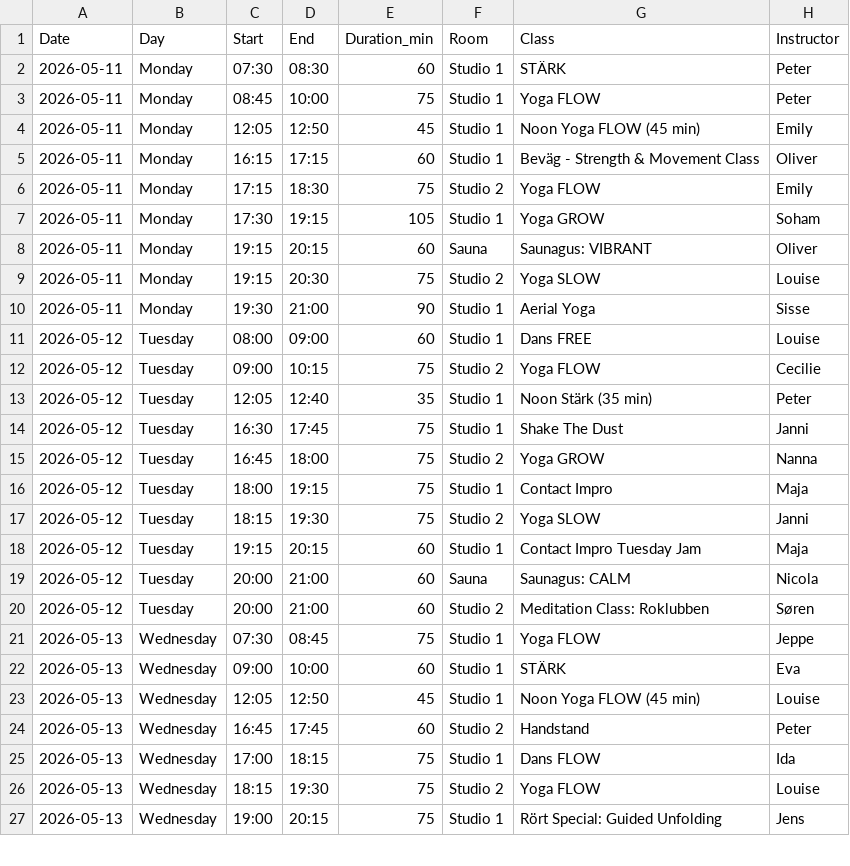
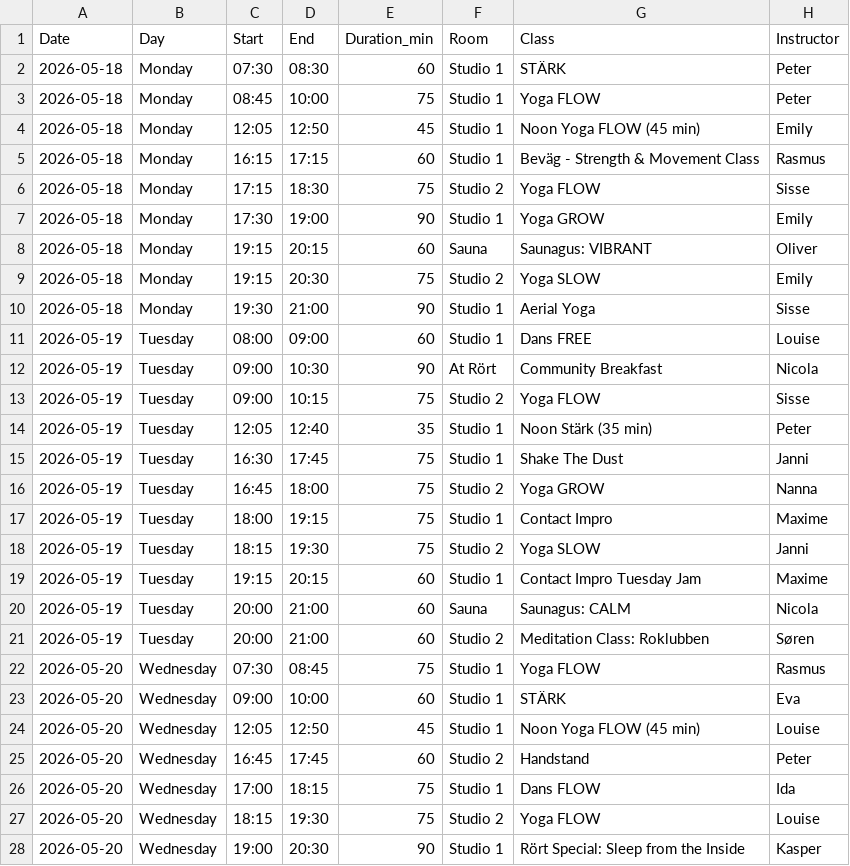
Before and after one commit to FreddyAngelo/rort-calendar, a CSV file: data/rort_schedule_week2.csv, drawn as a sheet; only a part is shown; the diff covers the shown part only.

```diff
--- a/data/rort_schedule_week2.csv
+++ b/data/rort_schedule_week2.csv
@@ -1,27 +1,28 @@
 Date,Day,Start,End,Duration_min,Room,Class,Instructor
-2026-05-11,Monday,07:30,08:30,60,Studio 1,STÄRK,Peter
-2026-05-11,Monday,08:45,10:00,75,Studio 1,Yoga FLOW,Peter
-2026-05-11,Monday,12:05,12:50,45,Studio 1,Noon Yoga FLOW (45 min),Emily
-2026-05-11,Monday,16:15,17:15,60,Studio 1,Beväg - Strength & Movement Class,Oliver
-2026-05-11,Monday,17:15,18:30,75,Studio 2,Yoga FLOW,Emily
-2026-05-11,Monday,17:30,19:15,105,Studio 1,Yoga GROW,Soham
-2026-05-11,Monday,19:15,20:15,60,Sauna,Saunagus: VIBRANT,Oliver
-2026-05-11,Monday,19:15,20:30,75,Studio 2,Yoga SLOW,Louise
-2026-05-11,Monday,19:30,21:00,90,Studio 1,Aerial Yoga,Sisse
-2026-05-12,Tuesday,08:00,09:00,60,Studio 1,Dans FREE,Louise
-2026-05-12,Tuesday,09:00,10:15,75,Studio 2,Yoga FLOW,Cecilie
-2026-05-12,Tuesday,12:05,12:40,35,Studio 1,Noon Stärk (35 min),Peter
-2026-05-12,Tuesday,16:30,17:45,75,Studio 1,Shake The Dust,Janni
-2026-05-12,Tuesday,16:45,18:00,75,Studio 2,Yoga GROW,Nanna
-2026-05-12,Tuesday,18:00,19:15,75,Studio 1,Contact Impro,Maja
-2026-05-12,Tuesday,18:15,19:30,75,Studio 2,Yoga SLOW,Janni
-2026-05-12,Tuesday,19:15,20:15,60,Studio 1,Contact Impro Tuesday Jam,Maja
-2026-05-12,Tuesday,20:00,21:00,60,Sauna,Saunagus: CALM,Nicola
-2026-05-12,Tuesday,20:00,21:00,60,Studio 2,Meditation Class: Roklubben,Søren
-2026-05-13,Wednesday,07:30,08:45,75,Studio 1,Yoga FLOW,Jeppe
-2026-05-13,Wednesday,09:00,10:00,60,Studio 1,STÄRK,Eva
-2026-05-13,Wednesday,12:05,12:50,45,Studio 1,Noon Yoga FLOW (45 min),Louise
-2026-05-13,Wednesday,16:45,17:45,60,Studio 2,Handstand,Peter
-2026-05-13,Wednesday,17:00,18:15,75,Studio 1,Dans FLOW,Ida
-2026-05-13,Wednesday,18:15,19:30,75,Studio 2,Yoga FLOW,Louise
-2026-05-13,Wednesday,19:00,20:15,75,Studio 1,Rört Special: Guided Unfolding,Jens
+2026-05-18,Monday,07:30,08:30,60,Studio 1,STÄRK,Peter
+2026-05-18,Monday,08:45,10:00,75,Studio 1,Yoga FLOW,Peter
+2026-05-18,Monday,12:05,12:50,45,Studio 1,Noon Yoga FLOW (45 min),Emily
+2026-05-18,Monday,16:15,17:15,60,Studio 1,Beväg - Strength & Movement Class,Rasmus
+2026-05-18,Monday,17:15,18:30,75,Studio 2,Yoga FLOW,Sisse
+2026-05-18,Monday,17:30,19:00,90,Studio 1,Yoga GROW,Emily
+2026-05-18,Monday,19:15,20:15,60,Sauna,Saunagus: VIBRANT,Oliver
+2026-05-18,Monday,19:15,20:30,75,Studio 2,Yoga SLOW,Emily
+2026-05-18,Monday,19:30,21:00,90,Studio 1,Aerial Yoga,Sisse
+2026-05-19,Tuesday,08:00,09:00,60,Studio 1,Dans FREE,Louise
+2026-05-19,Tuesday,09:00,10:30,90,At Rört,Community Breakfast,Nicola
+2026-05-19,Tuesday,09:00,10:15,75,Studio 2,Yoga FLOW,Sisse
+2026-05-19,Tuesday,12:05,12:40,35,Studio 1,Noon Stärk (35 min),Peter
+2026-05-19,Tuesday,16:30,17:45,75,Studio 1,Shake The Dust,Janni
+2026-05-19,Tuesday,16:45,18:00,75,Studio 2,Yoga GROW,Nanna
+2026-05-19,Tuesday,18:00,19:15,75,Studio 1,Contact Impro,Maxime
+2026-05-19,Tuesday,18:15,19:30,75,Studio 2,Yoga SLOW,Janni
+2026-05-19,Tuesday,19:15,20:15,60,Studio 1,Contact Impro Tuesday Jam,Maxime
+2026-05-19,Tuesday,20:00,21:00,60,Sauna,Saunagus: CALM,Nicola
+2026-05-19,Tuesday,20:00,21:00,60,Studio 2,Meditation Class: Roklubben,Søren
+2026-05-20,Wednesday,07:30,08:45,75,Studio 1,Yoga FLOW,Rasmus
+2026-05-20,Wednesday,09:00,10:00,60,Studio 1,STÄRK,Eva
+2026-05-20,Wednesday,12:05,12:50,45,Studio 1,Noon Yoga FLOW (45 min),Louise
+2026-05-20,Wednesday,16:45,17:45,60,Studio 2,Handstand,Peter
+2026-05-20,Wednesday,17:00,18:15,75,Studio 1,Dans FLOW,Ida
+2026-05-20,Wednesday,18:15,19:30,75,Studio 2,Yoga FLOW,Louise
+2026-05-20,Wednesday,19:00,20:30,90,Studio 1,Rört Special: Sleep from the Inside,Kasper
```
Also changed, not shown: 3 added rows, 3 removed rows and 31 edited cells elsewhere in this file, data/rort_schedule_week3.csv, data/rort_schedule_week4.csv, 6 other files.
